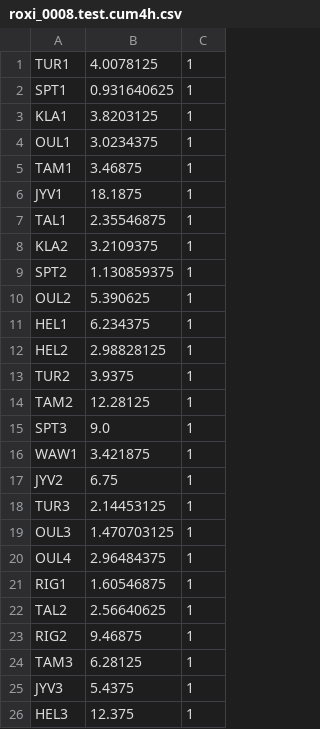
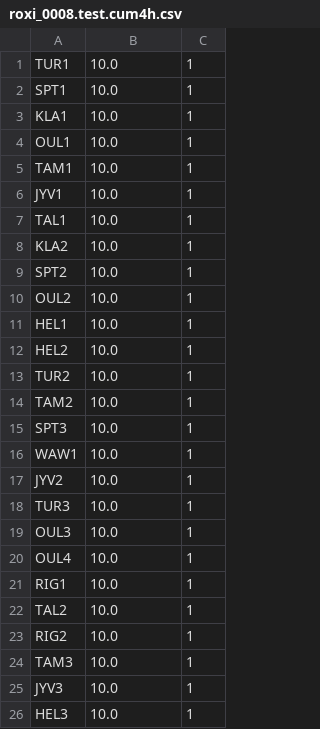
Before and after one commit to FalsoMoralista/Weather-4-Cast, a CSV file: submission_files/dinepa/2019/roxi_0008.test.cum4h.csv, drawn as a sheet.

```diff
--- a/submission_files/dinepa/2019/roxi_0008.test.cum4h.csv
+++ b/submission_files/dinepa/2019/roxi_0008.test.cum4h.csv
@@ -1,26 +1,26 @@
-TUR1,4.0078125,1
-SPT1,0.931640625,1
-KLA1,3.8203125,1
-OUL1,3.0234375,1
-TAM1,3.46875,1
-JYV1,18.1875,1
-TAL1,2.35546875,1
-KLA2,3.2109375,1
-SPT2,1.130859375,1
-OUL2,5.390625,1
-HEL1,6.234375,1
-HEL2,2.98828125,1
-TUR2,3.9375,1
-TAM2,12.28125,1
-SPT3,9.0,1
-WAW1,3.421875,1
-JYV2,6.75,1
-TUR3,2.14453125,1
-OUL3,1.470703125,1
-OUL4,2.96484375,1
-RIG1,1.60546875,1
-TAL2,2.56640625,1
-RIG2,9.46875,1
-TAM3,6.28125,1
-JYV3,5.4375,1
-HEL3,12.375,1
+TUR1,10.0,1
+SPT1,10.0,1
+KLA1,10.0,1
+OUL1,10.0,1
+TAM1,10.0,1
+JYV1,10.0,1
+TAL1,10.0,1
+KLA2,10.0,1
+SPT2,10.0,1
+OUL2,10.0,1
+HEL1,10.0,1
+HEL2,10.0,1
+TUR2,10.0,1
+TAM2,10.0,1
+SPT3,10.0,1
+WAW1,10.0,1
+JYV2,10.0,1
+TUR3,10.0,1
+OUL3,10.0,1
+OUL4,10.0,1
+RIG1,10.0,1
+TAL2,10.0,1
+RIG2,10.0,1
+TAM3,10.0,1
+JYV3,10.0,1
+HEL3,10.0,1
```
Also changed, not shown: submission_files/dinepa/2019/roxi_0009.test.cum4h.csv, submission_files/dinepa/2019/roxi_0010.test.cum4h.csv, 9 other files.
